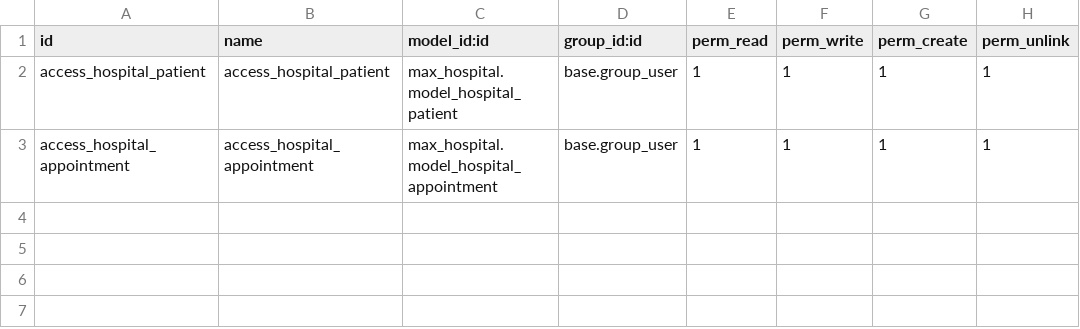
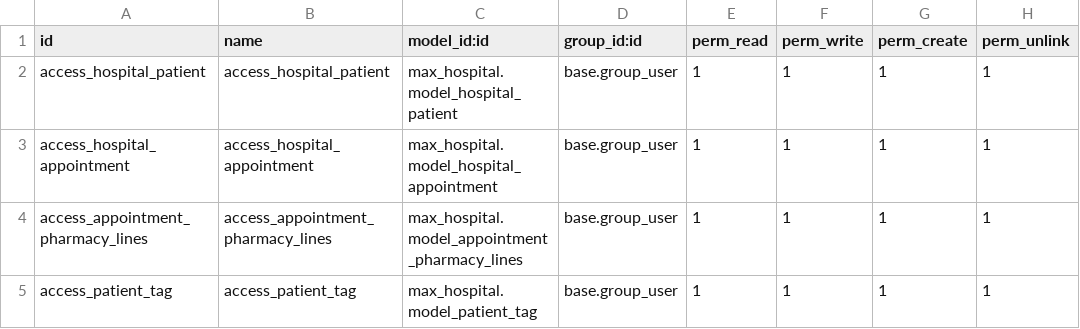
Before and after one commit to Simran1028/Max_Hospital, a CSV file: odoo-17.0/custom_addons/max_hospital/security/ir.model.access.csv, drawn as a sheet; the diff names each change by its address in the sheet, - before the commit and + after, or states it on an @@ line.

Commit message:
patient tag

```diff
--- a/odoo-17.0/custom_addons/max_hospital/security/ir.model.access.csv
+++ b/odoo-17.0/custom_addons/max_hospital/security/ir.model.access.csv
+row 4: access_appointment_pharmacy_lines | access_appointment_pharmacy_lines | max_hospital.model_appointment_pharmacy_lines | base.group_user | 1 | 1 | 1 | 1
+row 5: access_patient_tag | access_patient_tag | max_hospital.model_patient_tag | base.group_user | 1 | 1 | 1 | 1
```
Also changed, not shown: 9 other files.
